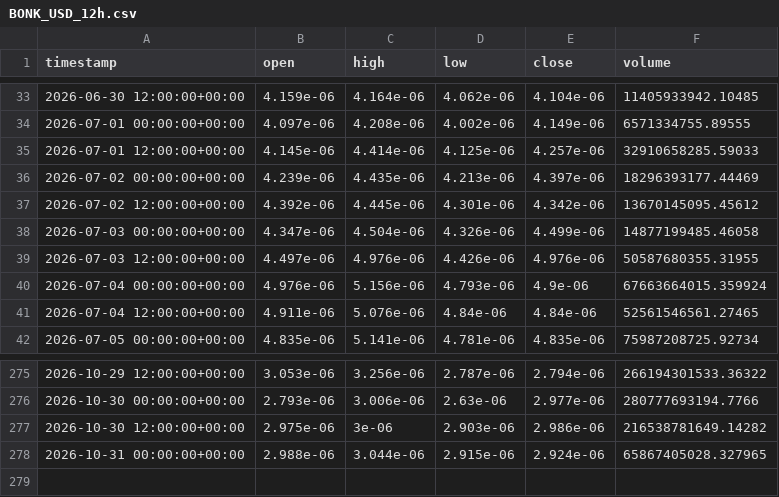
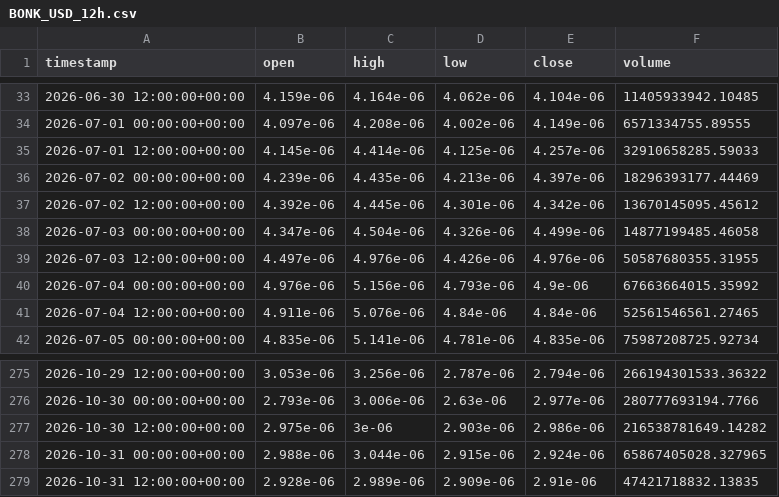
Before and after one commit to jcbusti-stack/Trading-nicabot, a CSV file: datos_velas/BONK_USD_12h.csv, drawn as a sheet; only a part is shown, gaps mark what is left out.

```diff
--- a/datos_velas/BONK_USD_12h.csv
+++ b/datos_velas/BONK_USD_12h.csv
@@ -39,3 +39,3 @@ timestamp,open,high,low,close,volume
 2026-07-03 12:00:00+00:00,4.497e-06,4.976e-06,4.426e-06,4.976e-06,50587680355.31955
-2026-07-04 00:00:00+00:00,4.976e-06,5.156e-06,4.793e-06,4.9e-06,67663664015.359924
+2026-07-04 00:00:00+00:00,4.976e-06,5.156e-06,4.793e-06,4.9e-06,67663664015.35992
 2026-07-04 12:00:00+00:00,4.911e-06,5.076e-06,4.84e-06,4.84e-06,52561546561.27465
@@ -278 +278,2 @@ timestamp,open,high,low,close,volume
 2026-10-31 00:00:00+00:00,2.988e-06,3.044e-06,2.915e-06,2.924e-06,65867405028.327965
+2026-10-31 12:00:00+00:00,2.928e-06,2.989e-06,2.909e-06,2.91e-06,47421718832.13835
```
Also changed, not shown: datos_velas/ADA_USD_12h.csv, datos_velas/KAS_USD_12h.csv, 12 other files.
